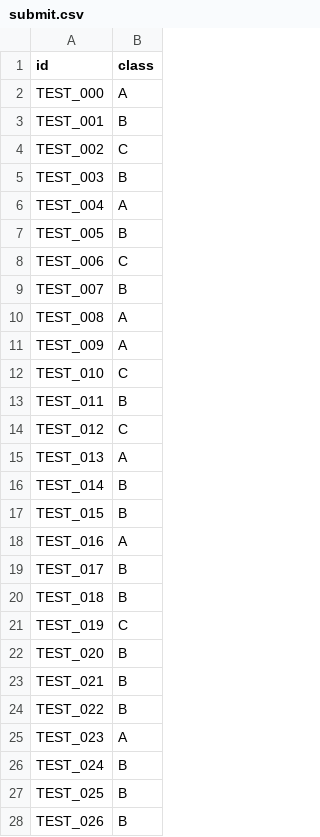
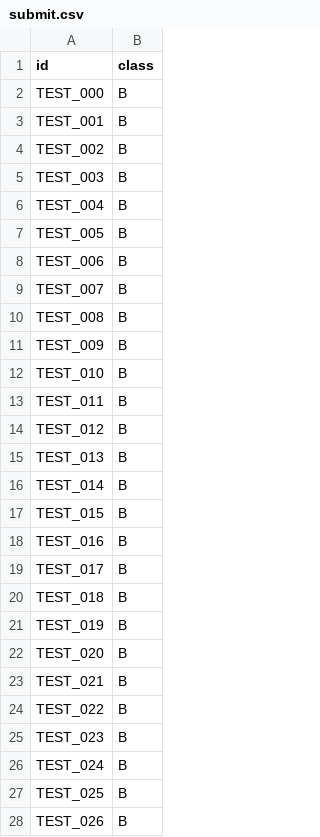
Before and after one commit to leadbreak/cls_snp, a CSV file: submit.csv, drawn as a sheet; only a part is shown; the diff covers the shown part only.

```diff
--- a/submit.csv
+++ b/submit.csv
@@ -1,22 +1,22 @@
 id,class
-TEST_000,A
+TEST_000,B
 TEST_001,B
-TEST_002,C
+TEST_002,B
 TEST_003,B
-TEST_004,A
+TEST_004,B
 TEST_005,B
-TEST_006,C
+TEST_006,B
 TEST_007,B
-TEST_008,A
-TEST_009,A
-TEST_010,C
+TEST_008,B
+TEST_009,B
+TEST_010,B
 TEST_011,B
-TEST_012,C
-TEST_013,A
+TEST_012,B
+TEST_013,B
 TEST_014,B
 TEST_015,B
-TEST_016,A
+TEST_016,B
 TEST_017,B
 TEST_018,B
-TEST_019,C
+TEST_019,B
 TEST_020,B
@@ -24,3 +24,3 @@ TEST_021,B
 TEST_022,B
-TEST_023,A
+TEST_023,B
 TEST_024,B
```
Also changed, not shown: 77 edited cells elsewhere in this file, catboost_info/learn_error.tsv, catboost_info/test_error.tsv, 14 other files.
